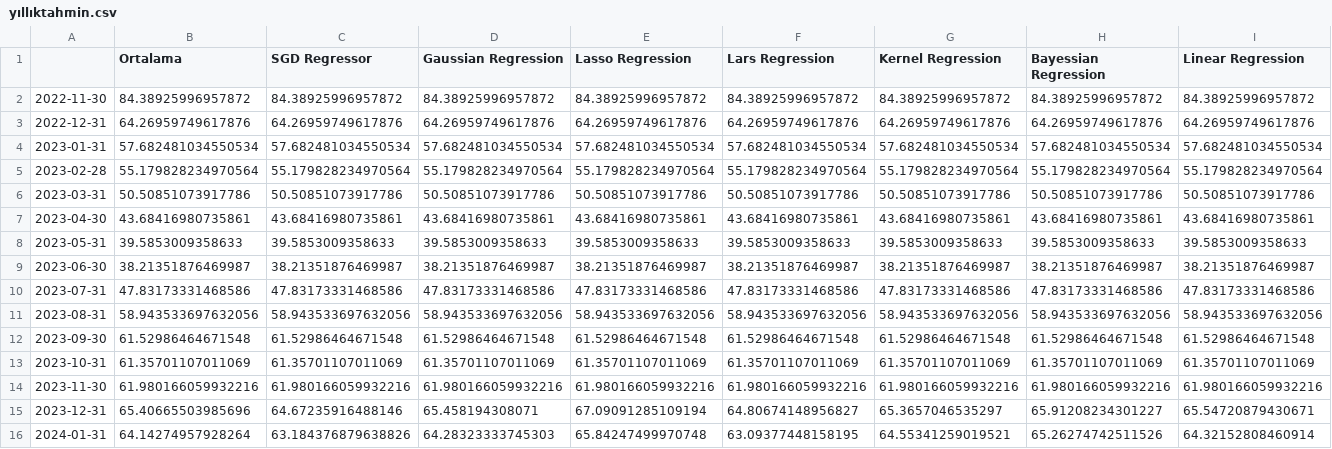
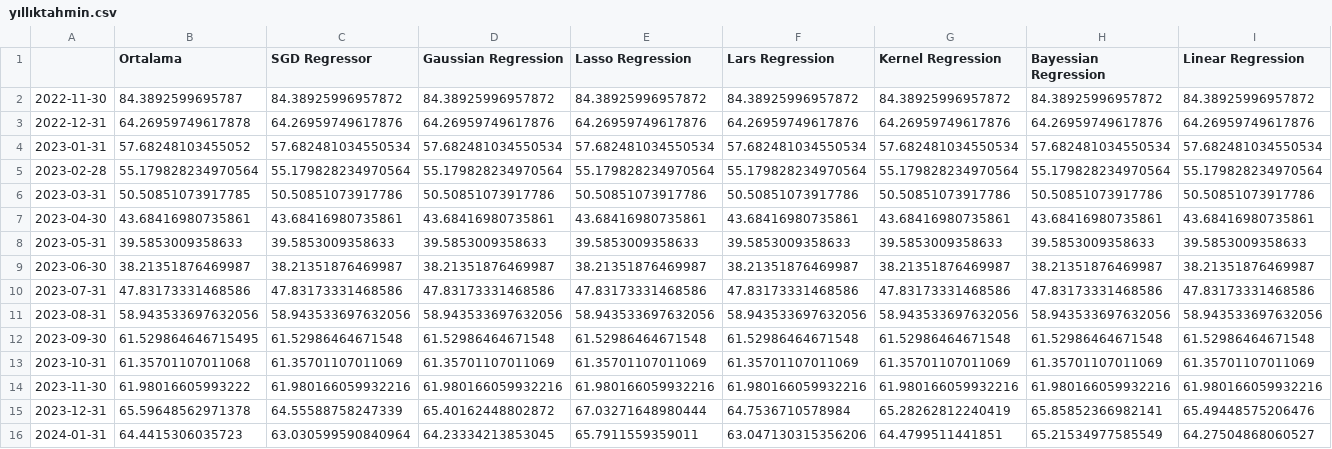
Before and after one commit to mutlususamuru/streamlit-inflation, a CSV file: yıllıktahmin.csv, drawn as a sheet; only a part is shown; the diff covers the shown part only; the diff names each change by its address in the sheet, - before the commit and + after, or states it on an @@ line.

```diff
--- a/yıllıktahmin.csv
+++ b/yıllıktahmin.csv
-B2 (Ortalama): 84.38925996957872
+B2 (Ortalama): 84.3892599695787
-B3 (Ortalama): 64.26959749617876
+B3 (Ortalama): 64.26959749617878
-B4 (Ortalama): 57.682481034550534
+B4 (Ortalama): 57.68248103455052
-B6 (Ortalama): 50.50851073917786
+B6 (Ortalama): 50.50851073917785
-B12 (Ortalama): 61.52986464671548
+B12 (Ortalama): 61.529864646715495
-B13 (Ortalama): 61.35701107011069
+B13 (Ortalama): 61.35701107011068
-B14 (Ortalama): 61.980166059932216
+B14 (Ortalama): 61.98016605993222
-B15 (Ortalama): 65.40665503985696
+B15 (Ortalama): 65.59648562971378
-C15 (SGD Regressor): 64.67235916488146
+C15 (SGD Regressor): 64.55588758247339
-D15 (Gaussian Regression): 65.458194308071
+D15 (Gaussian Regression): 65.40162448802872
-E15 (Lasso Regression): 67.09091285109194
+E15 (Lasso Regression): 67.03271648980444
-F15 (Lars Regression): 64.80674148956827
+F15 (Lars Regression): 64.7536710578984
-G15 (Kernel Regression): 65.3657046535297
+G15 (Kernel Regression): 65.28262812240419
-H15 (Bayessian Regression): 65.91208234301227
+H15 (Bayessian Regression): 65.85852366982141
-I15 (Linear Regression): 65.54720879430671
+I15 (Linear Regression): 65.49448575206476
-B16 (Ortalama): 64.14274957928264
+B16 (Ortalama): 64.4415306035723
-C16 (SGD Regressor): 63.184376879638826
+C16 (SGD Regressor): 63.030599590840964
-D16 (Gaussian Regression): 64.28323333745303
+D16 (Gaussian Regression): 64.23334213853045
-E16 (Lasso Regression): 65.84247499970748
+E16 (Lasso Regression): 65.7911559359011
-F16 (Lars Regression): 63.09377448158195
+F16 (Lars Regression): 63.047130315356206
-G16 (Kernel Regression): 64.55341259019521
+G16 (Kernel Regression): 64.4799511441851
-H16 (Bayessian Regression): 65.26274742511526
+H16 (Bayessian Regression): 65.21534977585549
-I16 (Linear Regression): 64.32152808460914
+I16 (Linear Regression): 64.27504868060527
```
Also changed, not shown: 127 edited cells elsewhere in this file, aylık.csv.
